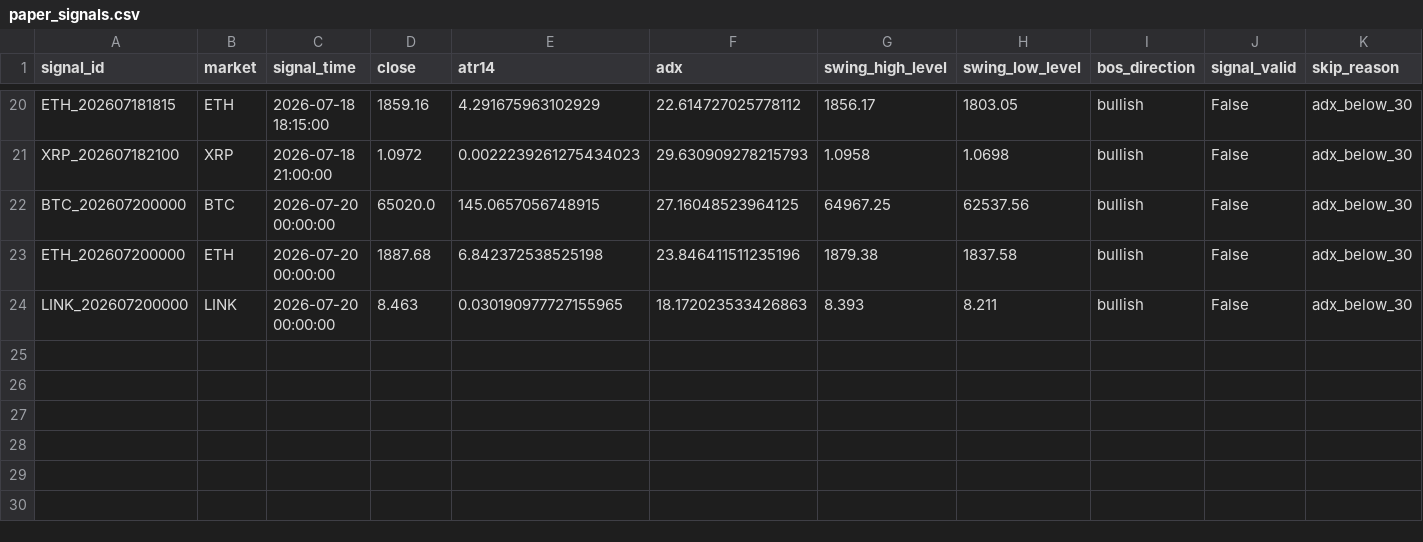
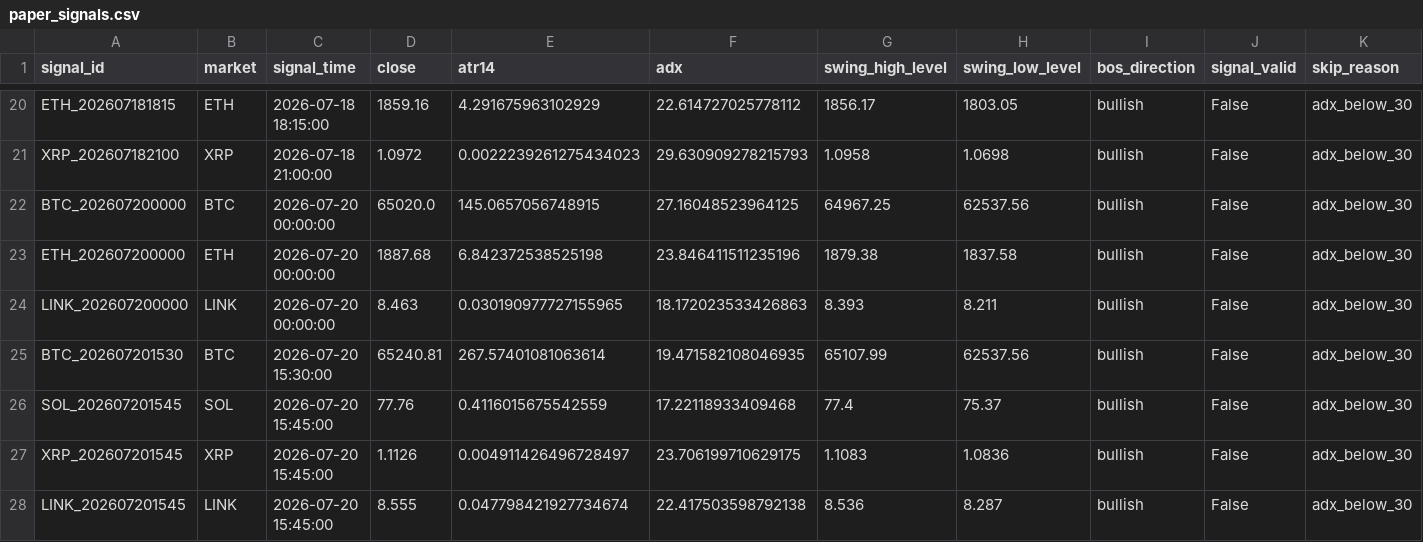
Before and after one commit to BziizB/biAN, a CSV file: paper_trading/paper_signals.csv, drawn as a sheet; only a part is shown, gaps mark what is left out; rows hold the shown columns only; the diff names each change by its address in the sheet, - before the commit and + after, or states it on an @@ line.

```diff
--- a/paper_trading/paper_signals.csv
+++ b/paper_trading/paper_signals.csv
+row 25: BTC_202607201530 | BTC | 2026-07-20 15:30:00 | 65240.81 | 267.57401081063614 | 19.471582108046935 | 65107.99 | 62537.56 | bullish | False | adx_below_30
+row 26: SOL_202607201545 | SOL | 2026-07-20 15:45:00 | 77.76 | 0.4116015675542559 | 17.22118933409468 | 77.4 | 75.37 | bullish | False | adx_below_30
+row 27: XRP_202607201545 | XRP | 2026-07-20 15:45:00 | 1.1126 | 0.004911426496728497 | 23.706199710629175 | 1.1083 | 1.0836 | bullish | False | adx_below_30
+row 28: LINK_202607201545 | LINK | 2026-07-20 15:45:00 | 8.555 | 0.047798421927734674 | 22.417503598792138 | 8.536 | 8.287 | bullish | False | adx_below_30
```
Also changed, not shown: paper_trading/mismatch_report.csv, 1 other file.
